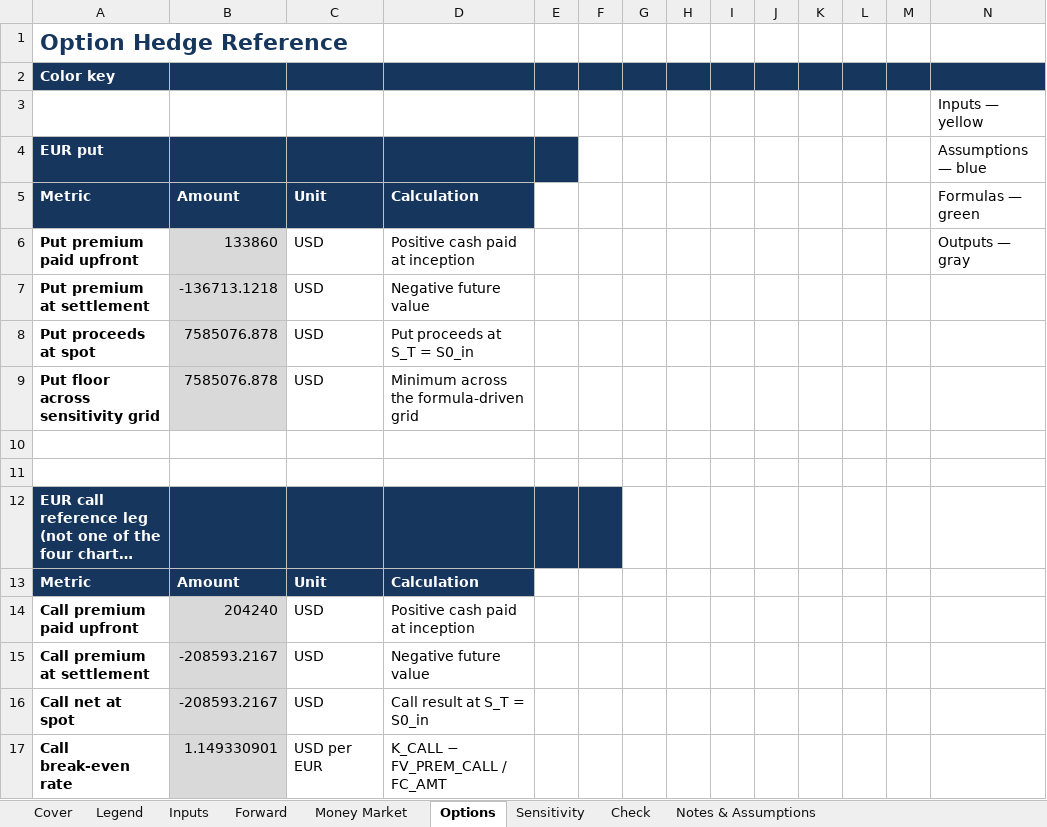
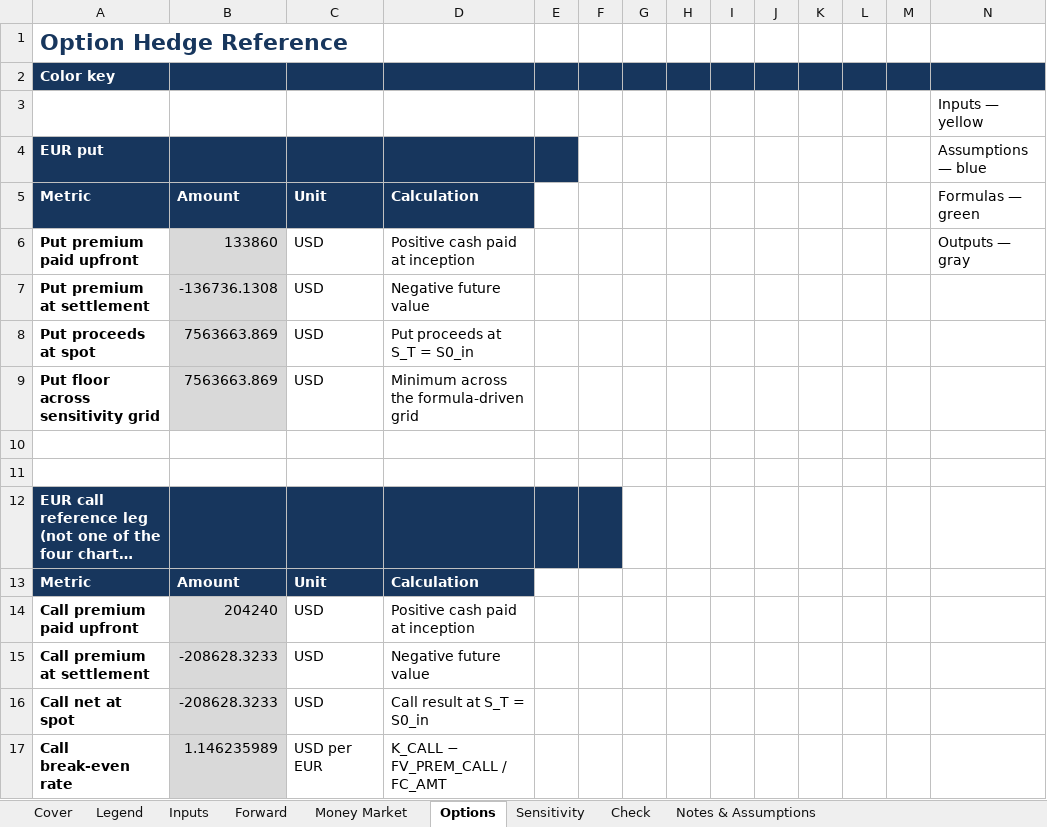
Before and after one commit to Meghan-Hernandez/meghan-hernandez, an Excel workbook: capabilities/fx-hedging/model_workbook.xlsx, sheet Options, drawn as a sheet; long unchanged cells end in …; values as stored, in another font and other column widths than the file's, no borders; the diff names each change by its address in the sheet, - before the commit and + after, or states it on an @@ line.

```diff
--- a/capabilities/fx-hedging/model_workbook.xlsx (sheet Options)
+++ b/capabilities/fx-hedging/model_workbook.xlsx (sheet Options)
-B7: -136713.1218
+B7: -136736.1308
-B8:B9: 7585076.878
+B8:B9: 7563663.869
-B15:B16: -208593.2167
+B15:B16: -208628.3233
-B17: 1.149330901
+B17: 1.146235989
```
Also changed, not shown: sheet Sensitivity, sheet Check, sheet Notes & Assumptions, sheet Cover, sheet Inputs, sheet Money Market, formulas that keep their value, charts or pictures, 2 other files.
